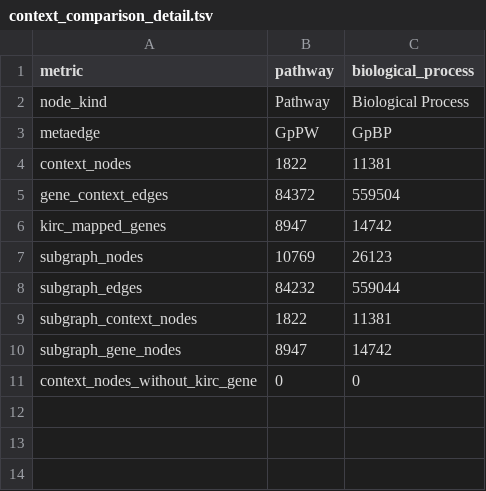
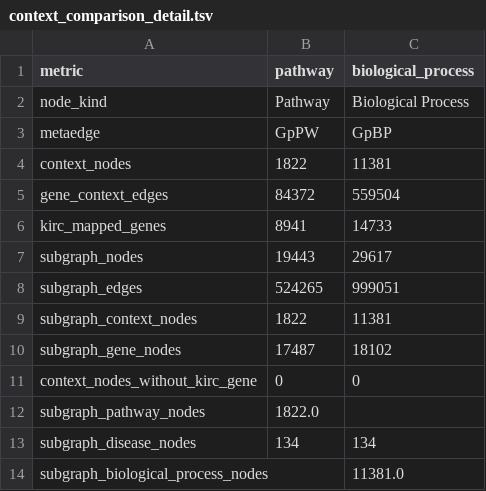
Before and after one commit to Kwak-lazy/solid-revice, a TSV file: results/comparison/context_comparison_detail.tsv, drawn as a sheet.

```diff
--- a/results/comparison/context_comparison_detail.tsv
+++ b/results/comparison/context_comparison_detail.tsv
@@ -5,7 +5,10 @@ context_nodes	1822	11381
 gene_context_edges	84372	559504
-kirc_mapped_genes	8947	14742
-subgraph_nodes	10769	26123
-subgraph_edges	84232	559044
+kirc_mapped_genes	8941	14733
+subgraph_nodes	19443	29617
+subgraph_edges	524265	999051
 subgraph_context_nodes	1822	11381
-subgraph_gene_nodes	8947	14742
+subgraph_gene_nodes	17487	18102
 context_nodes_without_kirc_gene	0	0
+subgraph_pathway_nodes	1822.0	
+subgraph_disease_nodes	134	134
+subgraph_biological_process_nodes		11381.0
```
Also changed, not shown: results/pathway/context_nodes.tsv, 15 other files.
